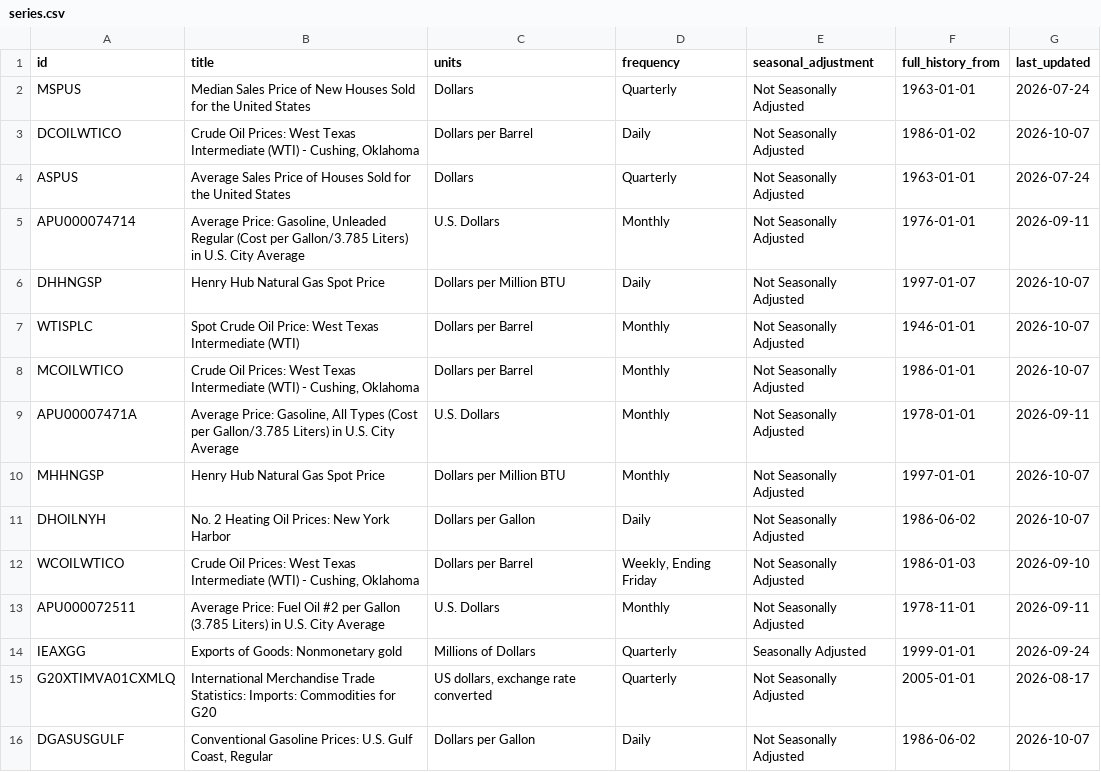
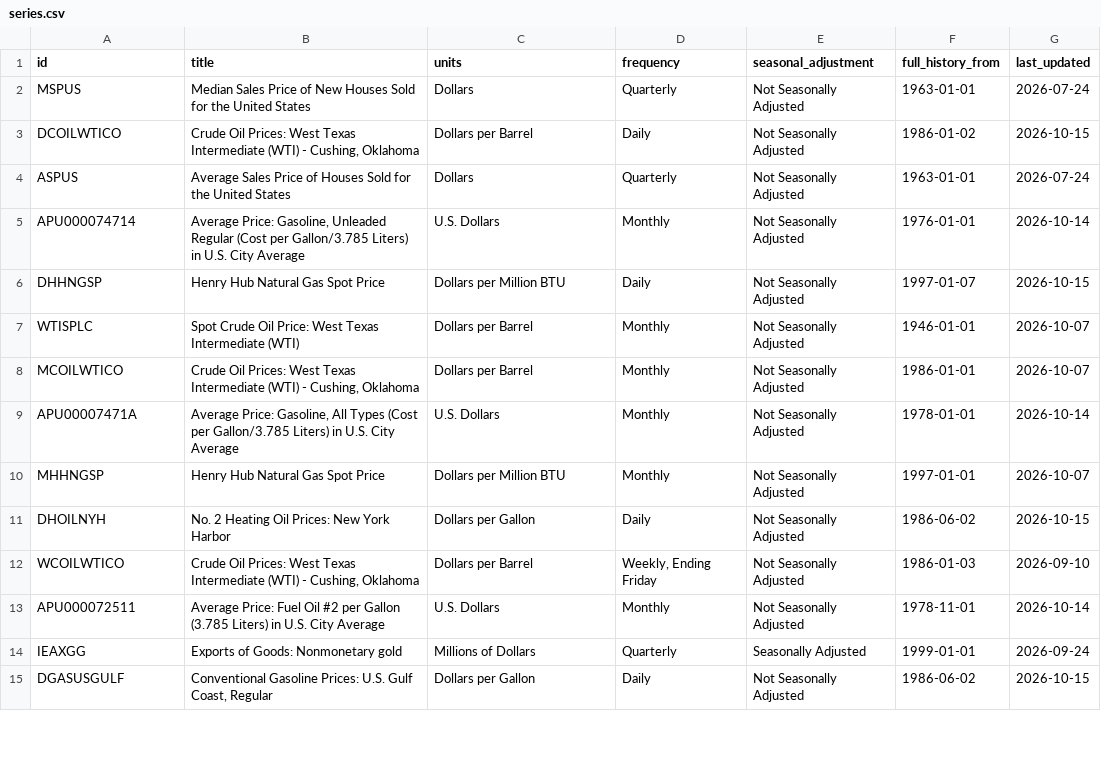
Before and after one commit to FinzData/macro-data, a CSV file: commodities/series.csv, drawn as a sheet; only a part is shown; the diff covers the shown part only.

```diff
--- a/commodities/series.csv
+++ b/commodities/series.csv
@@ -2,15 +2,14 @@ id,title,units,frequency,seasonal_adjustment,full_history_from,last_updated
 MSPUS,Median Sales Price of New Houses Sold for the United States,Dollars,Quarterly,Not Seasonally Adjusted,1963-01-01,2026-07-24
-DCOILWTICO,"Crude Oil Prices: West Texas Intermediate (WTI) - Cushing, Oklahoma",Dollars per Barrel,Daily,Not Seasonally Adjusted,1986-01-02,2026-10-07
+DCOILWTICO,"Crude Oil Prices: West Texas Intermediate (WTI) - Cushing, Oklahoma",Dollars per Barrel,Daily,Not Seasonally Adjusted,1986-01-02,2026-10-15
 ASPUS,Average Sales Price of Houses Sold for the United States,Dollars,Quarterly,Not Seasonally Adjusted,1963-01-01,2026-07-24
-APU000074714,"Average Price: Gasoline, Unleaded Regular (Cost per Gallon/3.785 Liters) in U.S. City Average",U.S. Dollars,Monthly,Not Seasonally Adjusted,1976-01-01,2026-09-11
-DHHNGSP,Henry Hub Natural Gas Spot Price,Dollars per Million BTU,Daily,Not Seasonally Adjusted,1997-01-07,2026-10-07
+APU000074714,"Average Price: Gasoline, Unleaded Regular (Cost per Gallon/3.785 Liters) in U.S. City Average",U.S. Dollars,Monthly,Not Seasonally Adjusted,1976-01-01,2026-10-14
+DHHNGSP,Henry Hub Natural Gas Spot Price,Dollars per Million BTU,Daily,Not Seasonally Adjusted,1997-01-07,2026-10-15
 WTISPLC,Spot Crude Oil Price: West Texas Intermediate (WTI),Dollars per Barrel,Monthly,Not Seasonally Adjusted,1946-01-01,2026-10-07
 MCOILWTICO,"Crude Oil Prices: West Texas Intermediate (WTI) - Cushing, Oklahoma",Dollars per Barrel,Monthly,Not Seasonally Adjusted,1986-01-01,2026-10-07
-APU00007471A,"Average Price: Gasoline, All Types (Cost per Gallon/3.785 Liters) in U.S. City Average",U.S. Dollars,Monthly,Not Seasonally Adjusted,1978-01-01,2026-09-11
+APU00007471A,"Average Price: Gasoline, All Types (Cost per Gallon/3.785 Liters) in U.S. City Average",U.S. Dollars,Monthly,Not Seasonally Adjusted,1978-01-01,2026-10-14
 MHHNGSP,Henry Hub Natural Gas Spot Price,Dollars per Million BTU,Monthly,Not Seasonally Adjusted,1997-01-01,2026-10-07
-DHOILNYH,No. 2 Heating Oil Prices: New York Harbor,Dollars per Gallon,Daily,Not Seasonally Adjusted,1986-06-02,2026-10-07
+DHOILNYH,No. 2 Heating Oil Prices: New York Harbor,Dollars per Gallon,Daily,Not Seasonally Adjusted,1986-06-02,2026-10-15
 WCOILWTICO,"Crude Oil Prices: West Texas Intermediate (WTI) - Cushing, Oklahoma",Dollars per Barrel,"Weekly, Ending Friday",Not Seasonally Adjusted,1986-01-03,2026-09-10
-APU000072511,Average Price: Fuel Oil #2 per Gallon (3.785 Liters) in U.S. City Average,U.S. Dollars,Monthly,Not Seasonally Adjusted,1978-11-01,2026-09-11
+APU000072511,Average Price: Fuel Oil #2 per Gallon (3.785 Liters) in U.S. City Average,U.S. Dollars,Monthly,Not Seasonally Adjusted,1978-11-01,2026-10-14
 IEAXGG,Exports of Goods: Nonmonetary gold,Millions of Dollars,Quarterly,Seasonally Adjusted,1999-01-01,2026-09-24
-G20XTIMVA01CXMLQ,International Merchandise Trade Statistics: Imports: Commodities for G20,"US dollars, exchange rate converted",Quarterly,Not Seasonally Adjusted,2005-01-01,2026-08-17
-DGASUSGULF,"Conventional Gasoline Prices: U.S. Gulf Coast, Regular",Dollars per Gallon,Daily,Not Seasonally Adjusted,1986-06-02,2026-10-07
+DGASUSGULF,"Conventional Gasoline Prices: U.S. Gulf Coast, Regular",Dollars per Gallon,Daily,Not Seasonally Adjusted,1986-06-02,2026-10-15
```
Also changed, not shown: 5 added rows, 4 removed rows and 33 edited cells elsewhere in this file, commodities/long.csv, consumer-credit/long.csv, 1 other file.
